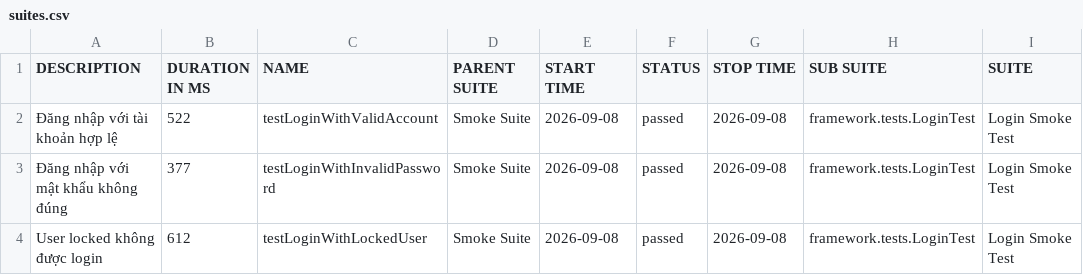
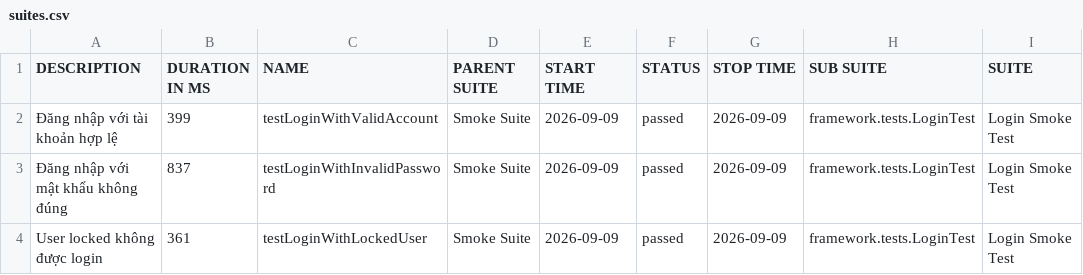
Before and after one commit to maiphun1412/KTPM_B11_NguyenThiPhuongMai_1150080146_CNPM2, a CSV file: data/suites.csv, drawn as a sheet; only a part is shown; the diff names each change by its address in the sheet, - before the commit and + after, or states it on an @@ line.

```diff
--- a/data/suites.csv
+++ b/data/suites.csv
-B2 (DURATION IN MS): 522
+B2 (DURATION IN MS): 399
-E2:E4 (START TIME): 2026-09-08
+E2:E4 (START TIME): 2026-09-09
-G2:G4 (STOP TIME): 2026-09-08
+G2:G4 (STOP TIME): 2026-09-09
-B3 (DURATION IN MS): 377
+B3 (DURATION IN MS): 837
-B4 (DURATION IN MS): 612
+B4 (DURATION IN MS): 361
```
Also changed, not shown: 33 other files.
